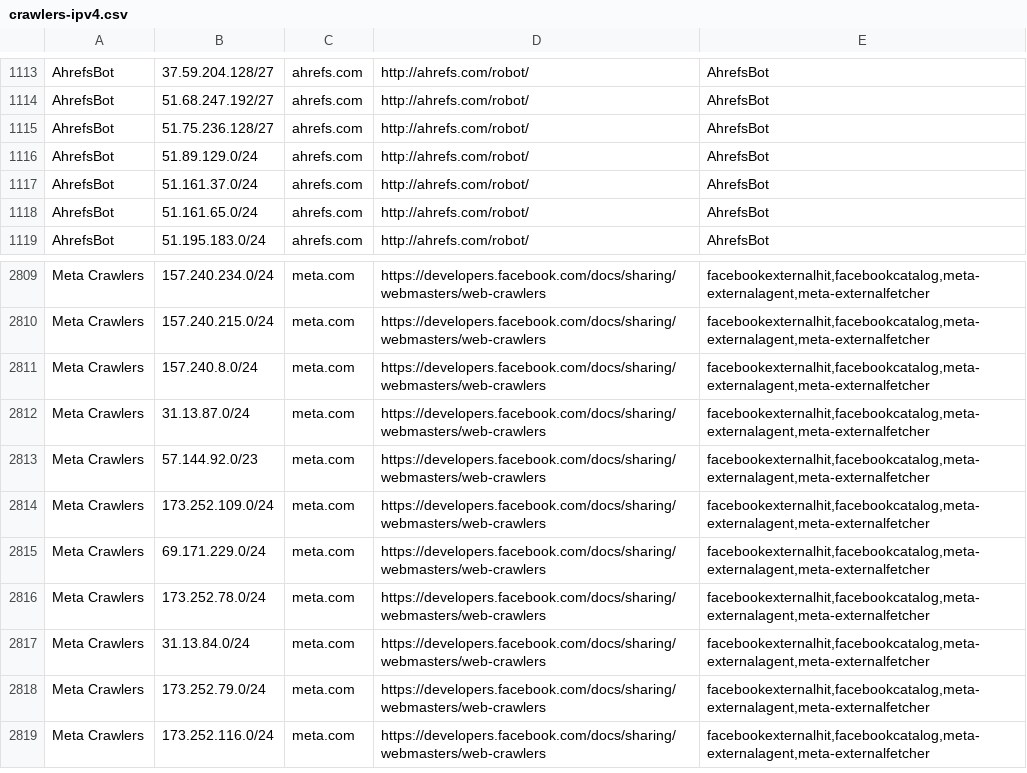
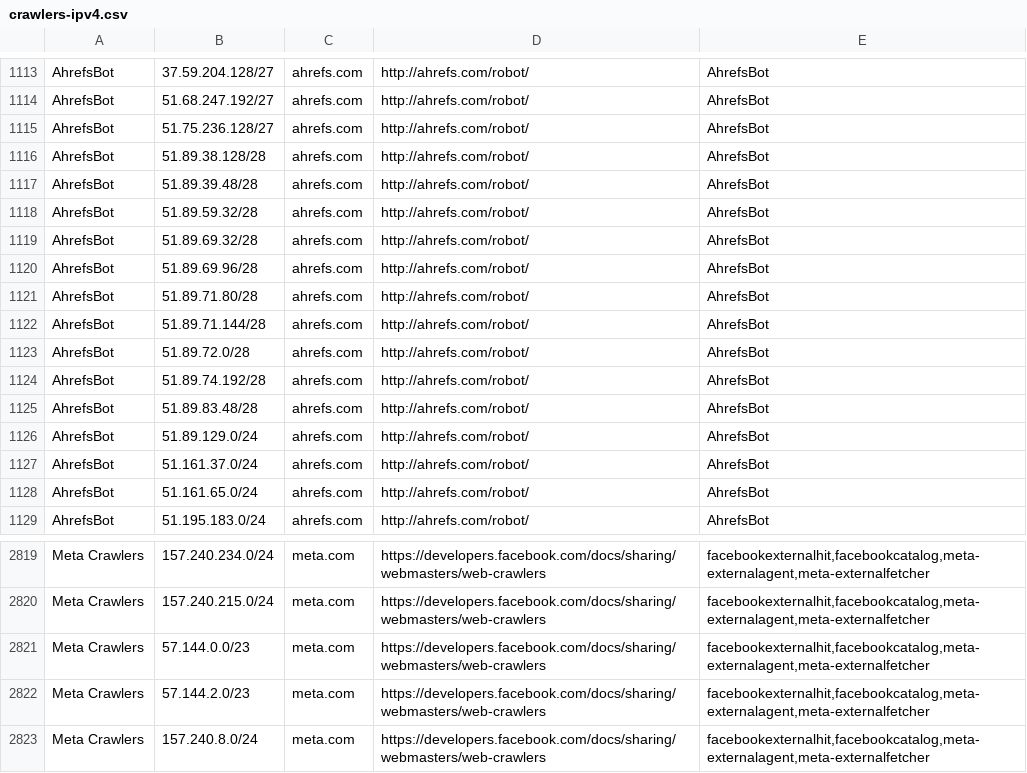
Before and after one commit to hexydec/ip-ranges, a CSV file: output/crawlers-ipv4.csv, drawn as a sheet; only a part is shown, gaps mark what is left out; the shorter side is filled out with more unchanged rows; the diff names each change by its address in the sheet, - before the commit and + after, or states it on an @@ line.

```diff
--- a/output/crawlers-ipv4.csv
+++ b/output/crawlers-ipv4.csv
+row 1116: AhrefsBot | 51.89.38.128/28 | ahrefs.com | http://ahrefs.com/robot/ | AhrefsBot
+row 1117: AhrefsBot | 51.89.39.48/28 | ahrefs.com | http://ahrefs.com/robot/ | AhrefsBot
+row 1118: AhrefsBot | 51.89.59.32/28 | ahrefs.com | http://ahrefs.com/robot/ | AhrefsBot
+row 1119: AhrefsBot | 51.89.69.32/28 | ahrefs.com | http://ahrefs.com/robot/ | AhrefsBot
+row 1120: AhrefsBot | 51.89.69.96/28 | ahrefs.com | http://ahrefs.com/robot/ | AhrefsBot
+row 1121: AhrefsBot | 51.89.71.80/28 | ahrefs.com | http://ahrefs.com/robot/ | AhrefsBot
+row 1122: AhrefsBot | 51.89.71.144/28 | ahrefs.com | http://ahrefs.com/robot/ | AhrefsBot
+row 1123: AhrefsBot | 51.89.72.0/28 | ahrefs.com | http://ahrefs.com/robot/ | AhrefsBot
+row 1124: AhrefsBot | 51.89.74.192/28 | ahrefs.com | http://ahrefs.com/robot/ | AhrefsBot
+row 1125: AhrefsBot | 51.89.83.48/28 | ahrefs.com | http://ahrefs.com/robot/ | AhrefsBot
+row 2821: Meta Crawlers | 57.144.0.0/23 | meta.com | https://developers.facebook.com/docs/sharing/webmasters/web-crawlers | facebookexternalhit,facebookcatalog,meta-externalagent,meta-externalfetcher
+row 2822: Meta Crawlers | 57.144.2.0/23 | meta.com | https://developers.facebook.com/docs/sharing/webmasters/web-crawlers | facebookexternalhit,facebookcatalog,meta-externalagent,meta-externalfetcher
```
Also changed, not shown: output/crawlers-ipv6.csv, output/crawlers.csv, 18 other files.
